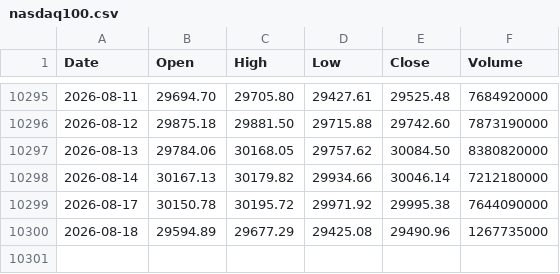
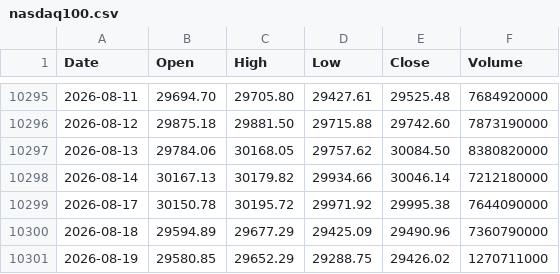
Before and after one commit to coattail/DCA-Lab, a CSV file: web/data/nasdaq100.csv, drawn as a sheet; only a part is shown, gaps mark what is left out.

```diff
--- a/web/data/nasdaq100.csv
+++ b/web/data/nasdaq100.csv
@@ -10299,2 +10299,3 @@ Date,Open,High,Low,Close,Volume
 2026-08-17,30150.78,30195.72,29971.92,29995.38,7644090000
-2026-08-18,29594.89,29677.29,29425.08,29490.96,1267735000
+2026-08-18,29594.89,29677.29,29425.09,29490.96,7360790000
+2026-08-19,29580.85,29652.29,29288.75,29426.02,1270711000
```
Also changed, not shown: web/data/hs300-total-return.csv, web/data/nasdaq100-total-return.csv, 5 other files.
